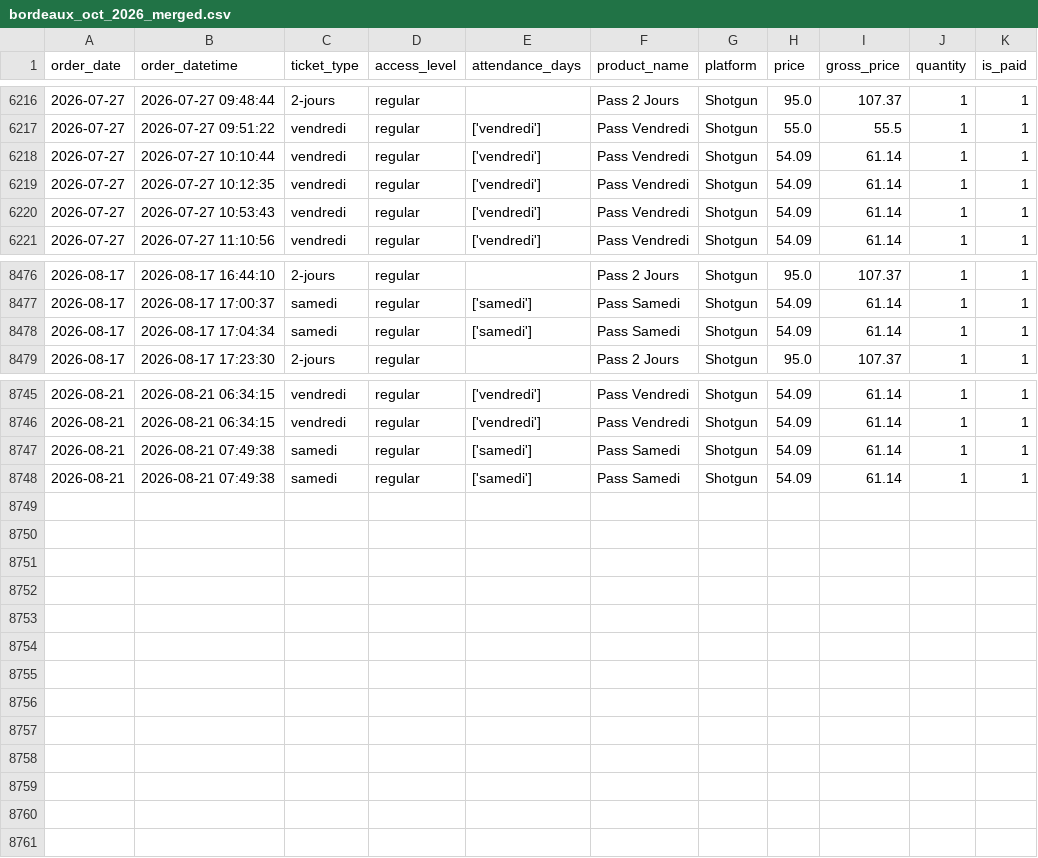
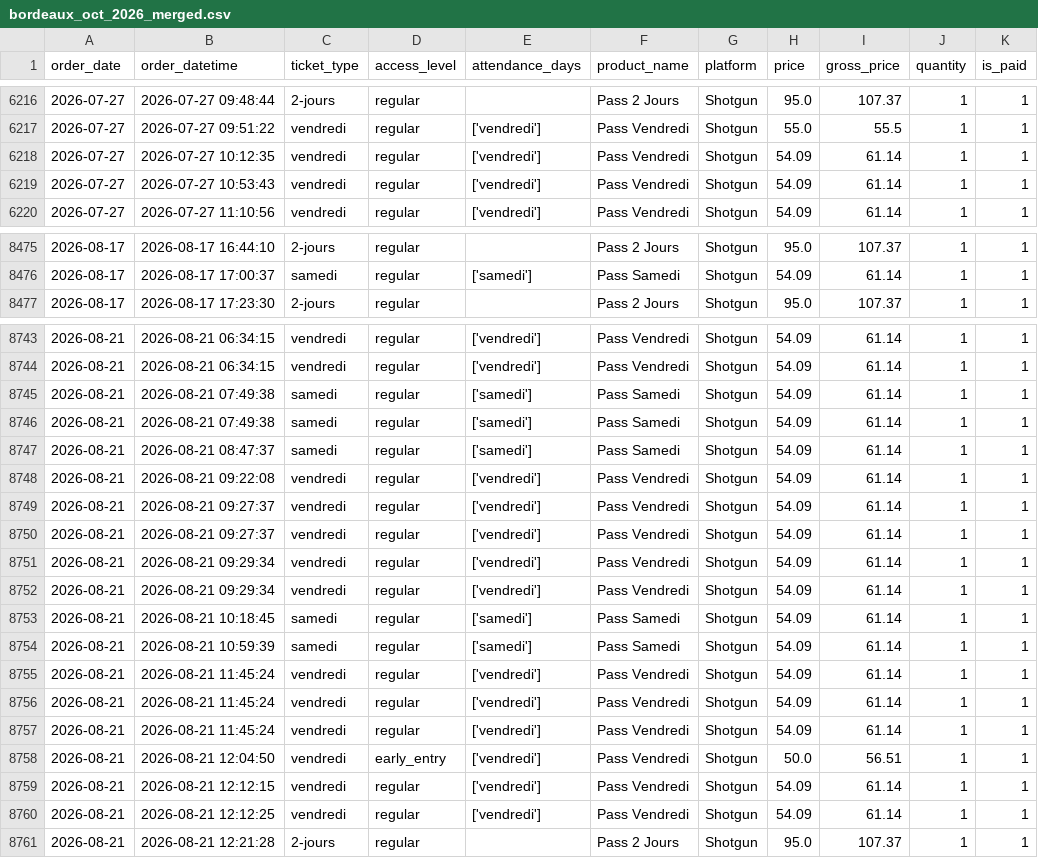
Before and after one commit to studio-ai2k/ticketing_api, a CSV file: data/bordeaux_oct_2026_merged.csv, drawn as a sheet; only a part is shown, gaps mark what is left out; removed rows and columns are numbered as before the commit, all else as after; the diff names each change by its address in the sheet, - before the commit and + after, or states it on an @@ line.

```diff
--- a/data/bordeaux_oct_2026_merged.csv
+++ b/data/bordeaux_oct_2026_merged.csv
-row 6218: 2026-07-27 | 2026-07-27 10:10:44 | vendredi | regular | ['vendredi'] | Pass Vendredi | Shotgun | 54.09 | 61.14 | 1 | 1
-row 8478: 2026-08-17 | 2026-08-17 17:04:34 | samedi | regular | ['samedi'] | Pass Samedi | Shotgun | 54.09 | 61.14 | 1 | 1
+row 8747: 2026-08-21 | 2026-08-21 08:47:37 | samedi | regular | ['samedi'] | Pass Samedi | Shotgun | 54.09 | 61.14 | 1 | 1
+row 8748: 2026-08-21 | 2026-08-21 09:22:08 | vendredi | regular | ['vendredi'] | Pass Vendredi | Shotgun | 54.09 | 61.14 | 1 | 1
+row 8749: 2026-08-21 | 2026-08-21 09:27:37 | vendredi | regular | ['vendredi'] | Pass Vendredi | Shotgun | 54.09 | 61.14 | 1 | 1
+row 8750: 2026-08-21 | 2026-08-21 09:27:37 | vendredi | regular | ['vendredi'] | Pass Vendredi | Shotgun | 54.09 | 61.14 | 1 | 1
+row 8751: 2026-08-21 | 2026-08-21 09:29:34 | vendredi | regular | ['vendredi'] | Pass Vendredi | Shotgun | 54.09 | 61.14 | 1 | 1
+row 8752: 2026-08-21 | 2026-08-21 09:29:34 | vendredi | regular | ['vendredi'] | Pass Vendredi | Shotgun | 54.09 | 61.14 | 1 | 1
+row 8753: 2026-08-21 | 2026-08-21 10:18:45 | samedi | regular | ['samedi'] | Pass Samedi | Shotgun | 54.09 | 61.14 | 1 | 1
+row 8754: 2026-08-21 | 2026-08-21 10:59:39 | samedi | regular | ['samedi'] | Pass Samedi | Shotgun | 54.09 | 61.14 | 1 | 1
+row 8755: 2026-08-21 | 2026-08-21 11:45:24 | vendredi | regular | ['vendredi'] | Pass Vendredi | Shotgun | 54.09 | 61.14 | 1 | 1
+row 8756: 2026-08-21 | 2026-08-21 11:45:24 | vendredi | regular | ['vendredi'] | Pass Vendredi | Shotgun | 54.09 | 61.14 | 1 | 1
+row 8757: 2026-08-21 | 2026-08-21 11:45:24 | vendredi | regular | ['vendredi'] | Pass Vendredi | Shotgun | 54.09 | 61.14 | 1 | 1
+row 8758: 2026-08-21 | 2026-08-21 12:04:50 | vendredi | early_entry | ['vendredi'] | Pass Vendredi | Shotgun | 50.0 | 56.51 | 1 | 1
+row 8759: 2026-08-21 | 2026-08-21 12:12:15 | vendredi | regular | ['vendredi'] | Pass Vendredi | Shotgun | 54.09 | 61.14 | 1 | 1
+row 8760: 2026-08-21 | 2026-08-21 12:12:25 | vendredi | regular | ['vendredi'] | Pass Vendredi | Shotgun | 54.09 | 61.14 | 1 | 1
+row 8761: 2026-08-21 | 2026-08-21 12:21:28 | 2-jours | regular |  | Pass 2 Jours | Shotgun | 95.0 | 107.37 | 1 | 1
```
Also changed, not shown: data/geneve_2026_merged.csv, data/rennes_2026_merged.csv, 12 other files.
